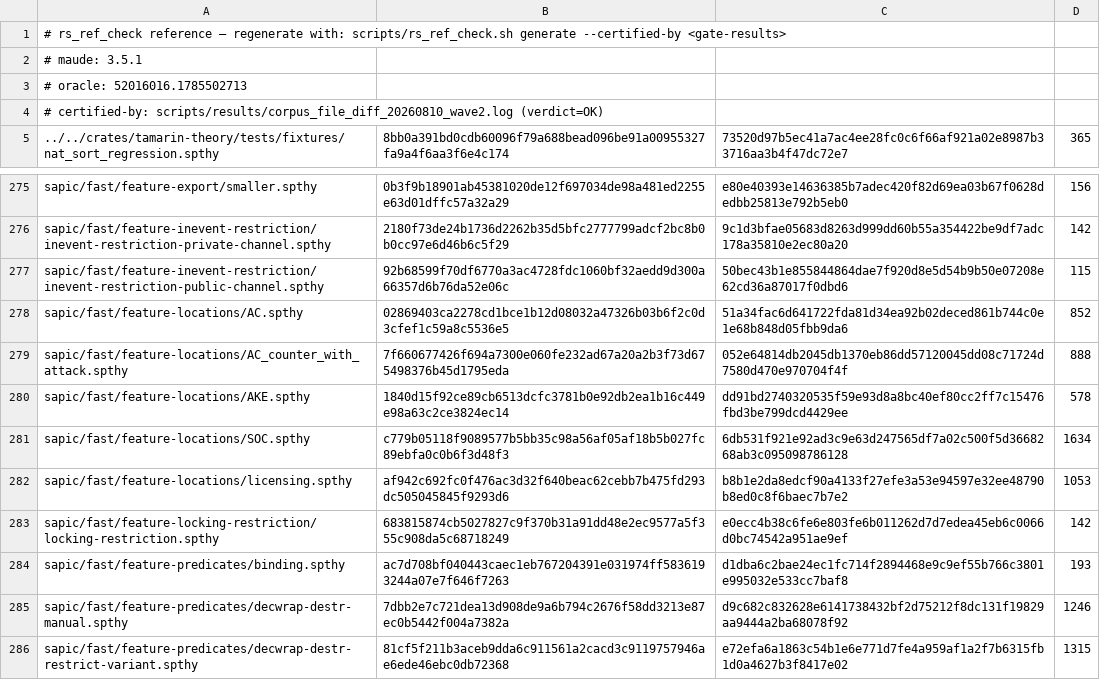
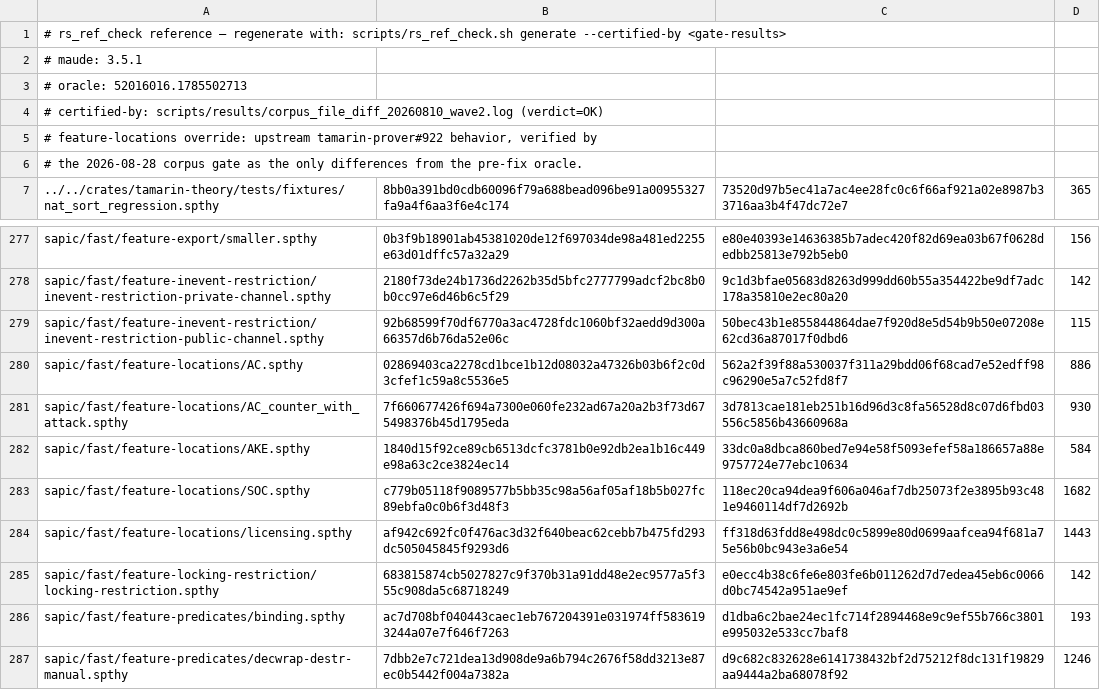
Before and after one commit to kmilner/tamarin-rs, a TSV file: scripts/ci_ref_fast.tsv, drawn as a sheet; only a part is shown, gaps mark what is left out; the shorter side is filled out with more unchanged rows.

```diff
--- a/scripts/ci_ref_fast.tsv
+++ b/scripts/ci_ref_fast.tsv
@@ -4,2 +4,4 @@
 # certified-by: scripts/results/corpus_file_diff_20260810_wave2.log (verdict=OK)
+# feature-locations override: upstream tamarin-prover#922 behavior, verified by
+# the 2026-08-28 corpus gate as the only differences from the pre-fix oracle.
 ../../crates/tamarin-theory/tests/fixtures/nat_sort_regression.spthy	8bb0a391bd0cdb60096f79a688bead096be91a00955327fa9a4f6aa3f6e4c174	73520d97b5ec41a7ac4ee28fc0c6f66af921a02e8987b33716aa3b4f47dc72e7	365
@@ -277,7 +279,7 @@ sapic/fast/feature-inevent-restriction/inevent-restriction-private-channel.spthy
 sapic/fast/feature-inevent-restriction/inevent-restriction-public-channel.spthy	92b68599f70df6770a3ac4728fdc1060bf32aedd9d300a66357d6b76da52e06c	50bec43b1e855844864dae7f920d8e5d54b9b50e07208e62cd36a87017f0dbd6	115
-sapic/fast/feature-locations/AC.spthy	02869403ca2278cd1bce1b12d08032a47326b03b6f2c0d3cfef1c59a8c5536e5	51a34fac6d641722fda81d34ea92b02deced861b744c0e1e68b848d05fbb9da6	852
-sapic/fast/feature-locations/AC_counter_with_attack.spthy	7f660677426f694a7300e060fe232ad67a20a2b3f73d675498376b45d1795eda	052e64814db2045db1370eb86dd57120045dd08c71724d7580d470e970704f4f	888
-sapic/fast/feature-locations/AKE.spthy	1840d15f92ce89cb6513dcfc3781b0e92db2ea1b16c449e98a63c2ce3824ec14	dd91bd2740320535f59e93d8a8bc40ef80cc2ff7c15476fbd3be799dcd4429ee	578
-sapic/fast/feature-locations/SOC.spthy	c779b05118f9089577b5bb35c98a56af05af18b5b027fc89ebfa0c0b6f3d48f3	6db531f921e92ad3c9e63d247565df7a02c500f5d3668268ab3c095098786128	1634
-sapic/fast/feature-locations/licensing.spthy	af942c692fc0f476ac3d32f640beac62cebb7b475fd293dc505045845f9293d6	b8b1e2da8edcf90a4133f27efe3a53e94597e32ee48790b8ed0c8f6baec7b7e2	1053
+sapic/fast/feature-locations/AC.spthy	02869403ca2278cd1bce1b12d08032a47326b03b6f2c0d3cfef1c59a8c5536e5	562a2f39f88a530037f311a29bdd06f68cad7e52edff98c96290e5a7c52fd8f7	886
+sapic/fast/feature-locations/AC_counter_with_attack.spthy	7f660677426f694a7300e060fe232ad67a20a2b3f73d675498376b45d1795eda	3d7813cae181eb251b16d96d3c8fa56528d8c07d6fbd03556c5856b43660968a	930
+sapic/fast/feature-locations/AKE.spthy	1840d15f92ce89cb6513dcfc3781b0e92db2ea1b16c449e98a63c2ce3824ec14	33dc0a8dbca860bed7e94e58f5093efef58a186657a88e9757724e77ebc10634	584
+sapic/fast/feature-locations/SOC.spthy	c779b05118f9089577b5bb35c98a56af05af18b5b027fc89ebfa0c0b6f3d48f3	118ec20ca94dea9f606a046af7db25073f2e3895b93c481e9460114df7d2692b	1682
+sapic/fast/feature-locations/licensing.spthy	af942c692fc0f476ac3d32f640beac62cebb7b475fd293dc505045845f9293d6	ff318d63fdd8e498dc0c5899e80d0699aafcea94f681a75e56b0bc943e3a6e54	1443
 sapic/fast/feature-locking-restriction/locking-restriction.spthy	683815874cb5027827c9f370b31a91dd48e2ec9577a5f355c908da5c68718249	e0ecc4b38c6fe6e803fe6b011262d7d7edea45eb6c0066d0bc74542a951ae9ef	142
```
Also changed, not shown: 54 other files.
